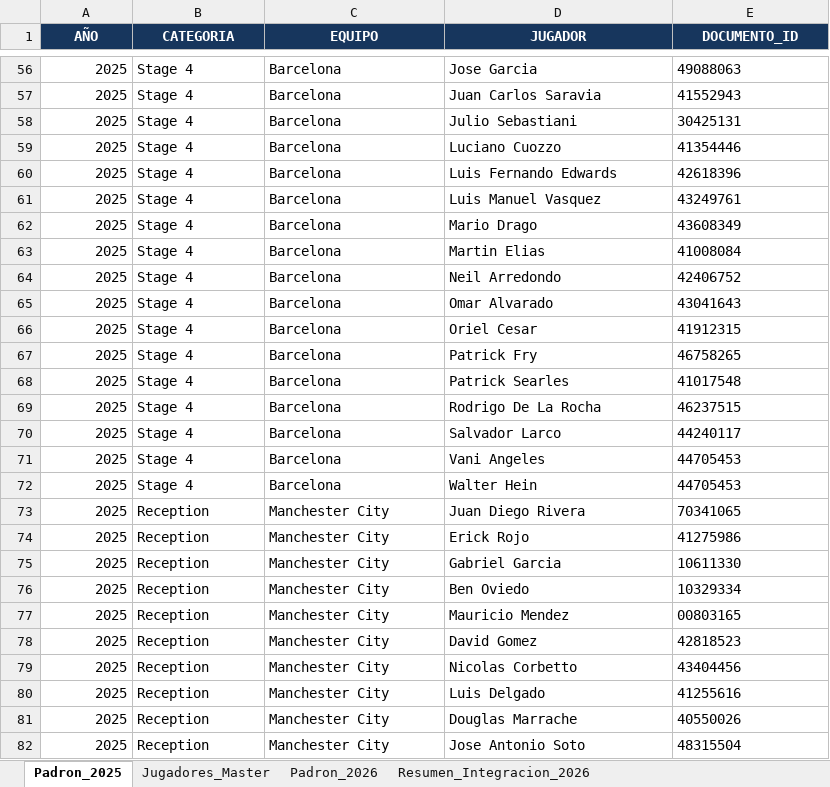
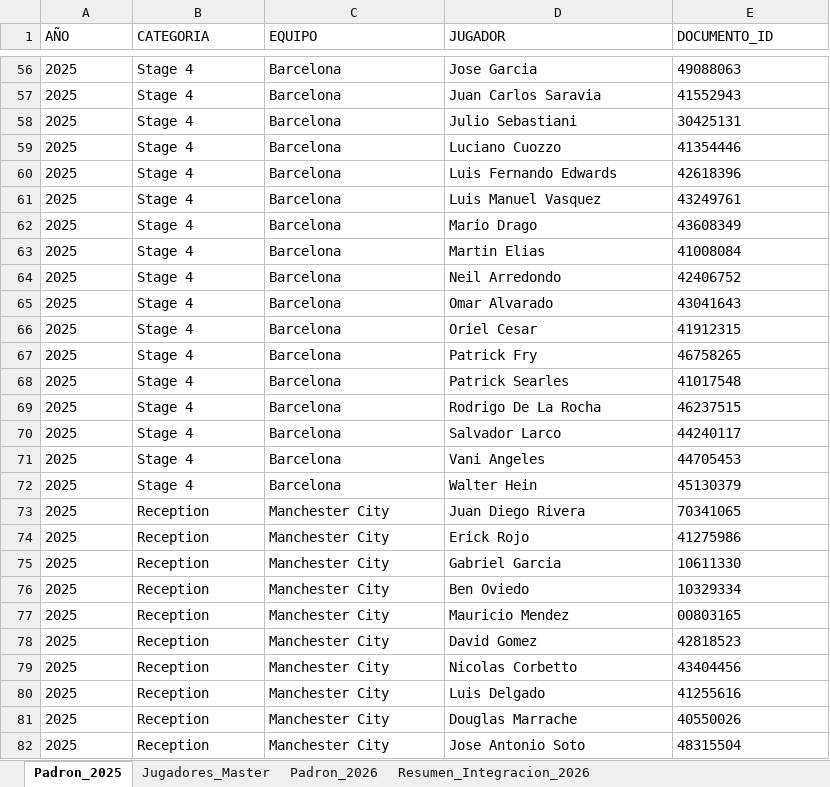
Before and after one commit to jsaraviadrago/verbose-system, an Excel workbook: Data/Padron_y_Maestro_Jugadores_CLC_2025_2026.xlsx, sheet Padron_2025, drawn as a sheet; only a part is shown, gaps mark what is left out; values as stored, in another font and other column widths than the file's, no borders; table styles not drawn; the diff covers the shown part only; the diff names each change by its address in the sheet, - before the commit and + after, or states it on an @@ line.

```diff
--- a/Data/Padron_y_Maestro_Jugadores_CLC_2025_2026.xlsx (sheet Padron_2025)
+++ b/Data/Padron_y_Maestro_Jugadores_CLC_2025_2026.xlsx (sheet Padron_2025)
@@ A1:E1 fill: #17365D → none, bold: on → off, text colour: #FFFFFF → black, alignment: center → left @@
-A56:A82 alignment: right
+A56:A82 alignment: left
-E72 (DOCUMENTO_ID): 44705453
+E72 (DOCUMENTO_ID): 45130379
```
Also changed, not shown: 1 removed row and cell formats elsewhere in this sheet, sheet Jugadores_Master, sheet Padron_2026, sheet Resumen_Integracion_2026, 2 other files.
